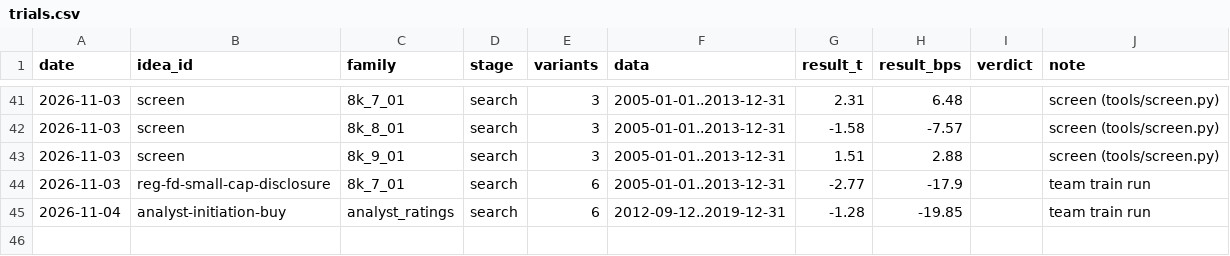
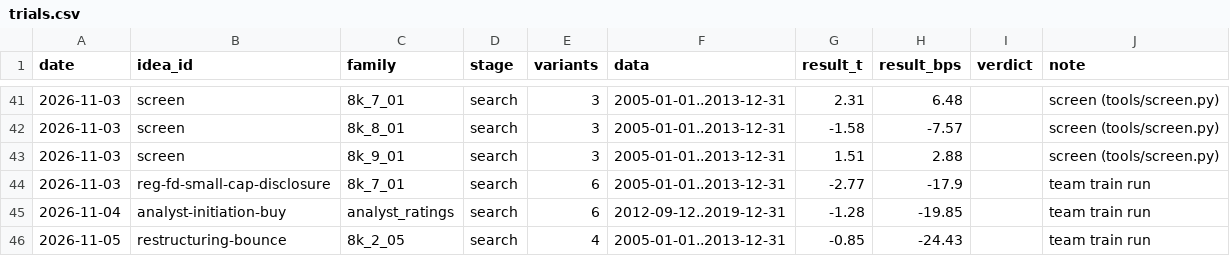
Before and after one commit to MrKoods/StockAnalysis, a CSV file: registry/trials.csv, drawn as a sheet; only a part is shown, gaps mark what is left out; the diff names each change by its address in the sheet, - before the commit and + after, or states it on an @@ line.

```diff
--- a/registry/trials.csv
+++ b/registry/trials.csv
+row 46: 2026-11-05 | restructuring-bounce | 8k_2_05 | search | 4 | 2005-01-01..2013-12-31 | -0.85 | -24.43 |  | team train run
```
Also changed, not shown: registry/ideas.csv, 2 other files.
